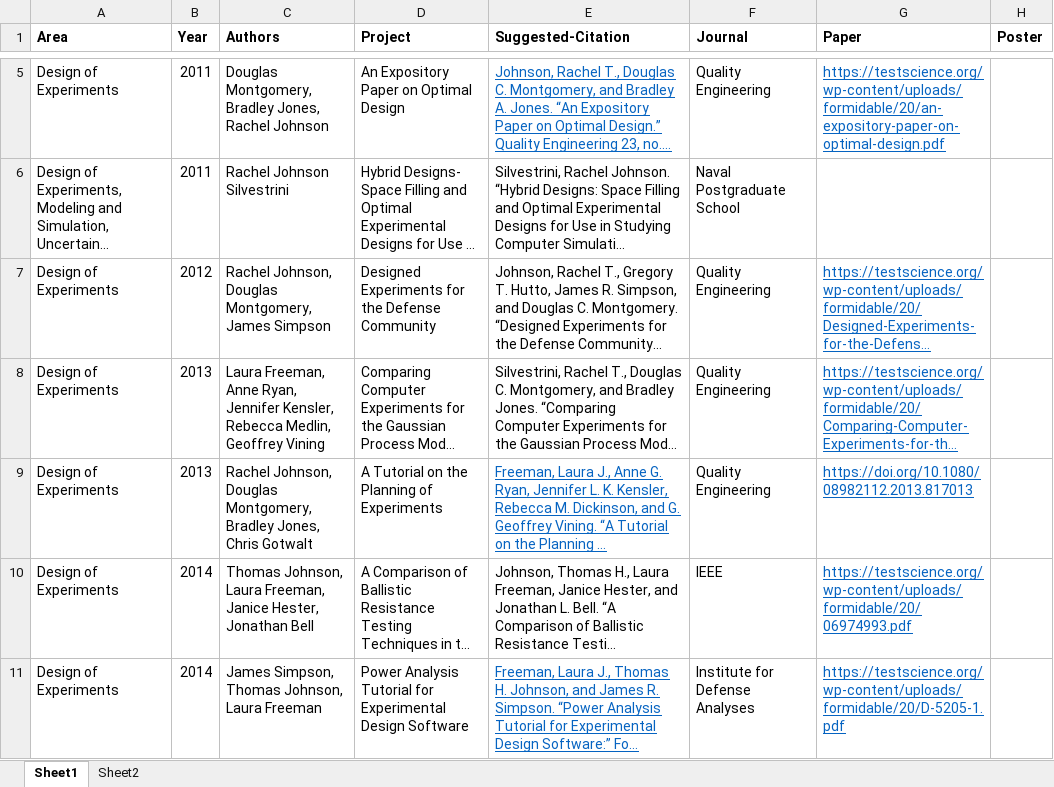
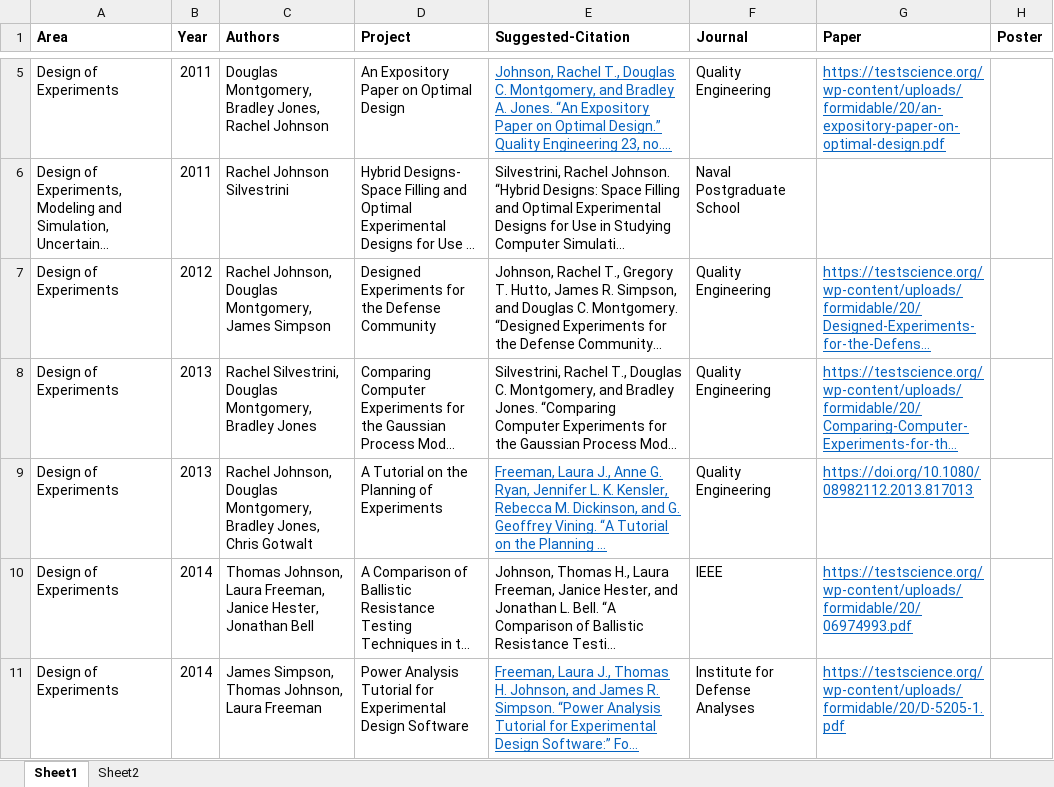
Before and after one commit to Test-Science/test-science-document-library, an Excel workbook: test-science-documents-library.xlsx, sheet Sheet1, drawn as a sheet; only a part is shown, gaps mark what is left out; long unchanged cells end in …; values as stored, in another font and other column widths than the file's, no borders; conditional formats not drawn; the diff covers the shown part only; the diff names each change by its address in the sheet, - before the commit and + after, or states it on an @@ line.

```diff
--- a/test-science-documents-library.xlsx (sheet Sheet1)
+++ b/test-science-documents-library.xlsx (sheet Sheet1)
-C8 (Authors): Laura Freeman, Anne Ryan, Jennifer Kensler, Rebecca Medlin, Geoffrey Vining
+C8 (Authors): Rachel Silvestrini, Douglas Montgomery, Bradley Jones
```
Also changed, not shown: cell formats elsewhere in this sheet, 1 other file.
